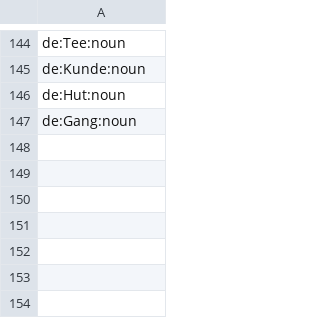
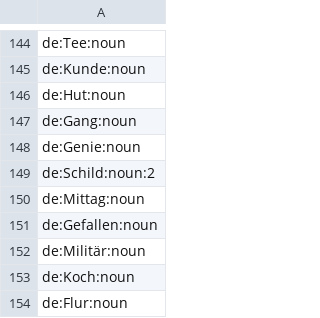
Before and after one commit to heitorpais/four-language-translator, a TSV file: build/claude/pos_first.tsv, drawn as a sheet; only a part is shown, gaps mark what is left out; the diff names each change by its address in the sheet, - before the commit and + after, or states it on an @@ line.

```diff
--- a/build/claude/pos_first.tsv
+++ b/build/claude/pos_first.tsv
+row 148: de:Genie:noun
+row 149: de:Schild:noun:2
+row 150: de:Mittag:noun
+row 151: de:Gefallen:noun
+row 152: de:Militär:noun
+row 153: de:Koch:noun
+row 154: de:Flur:noun
```
Also changed, not shown: build/claude/minor.tsv, 22 other files.
